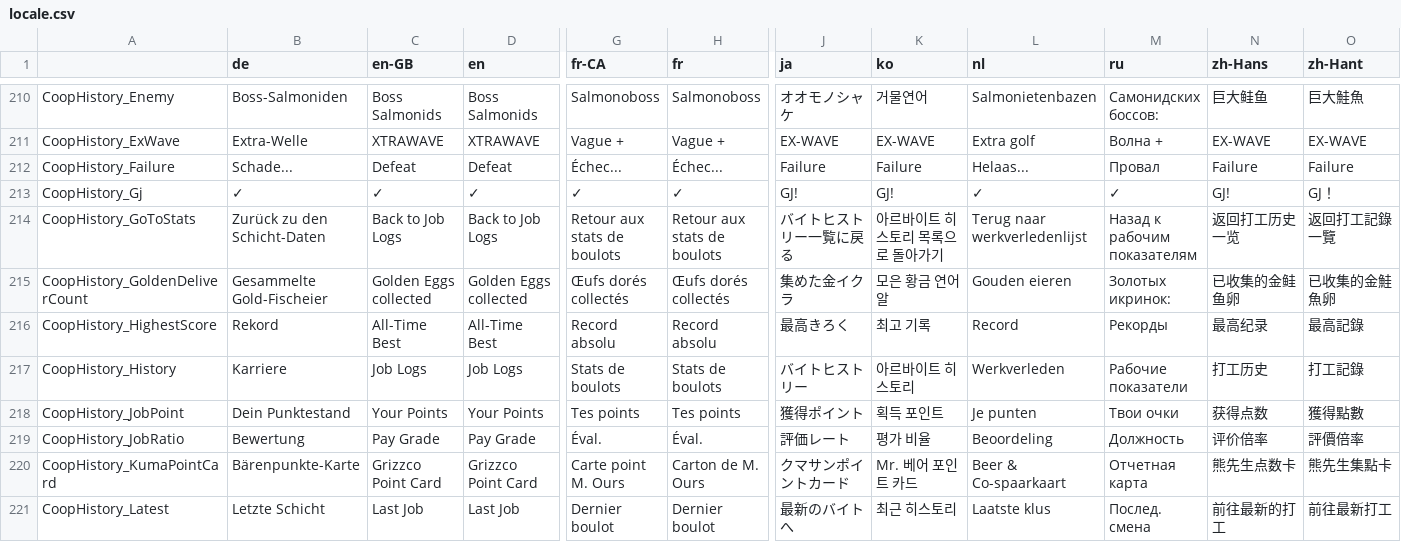
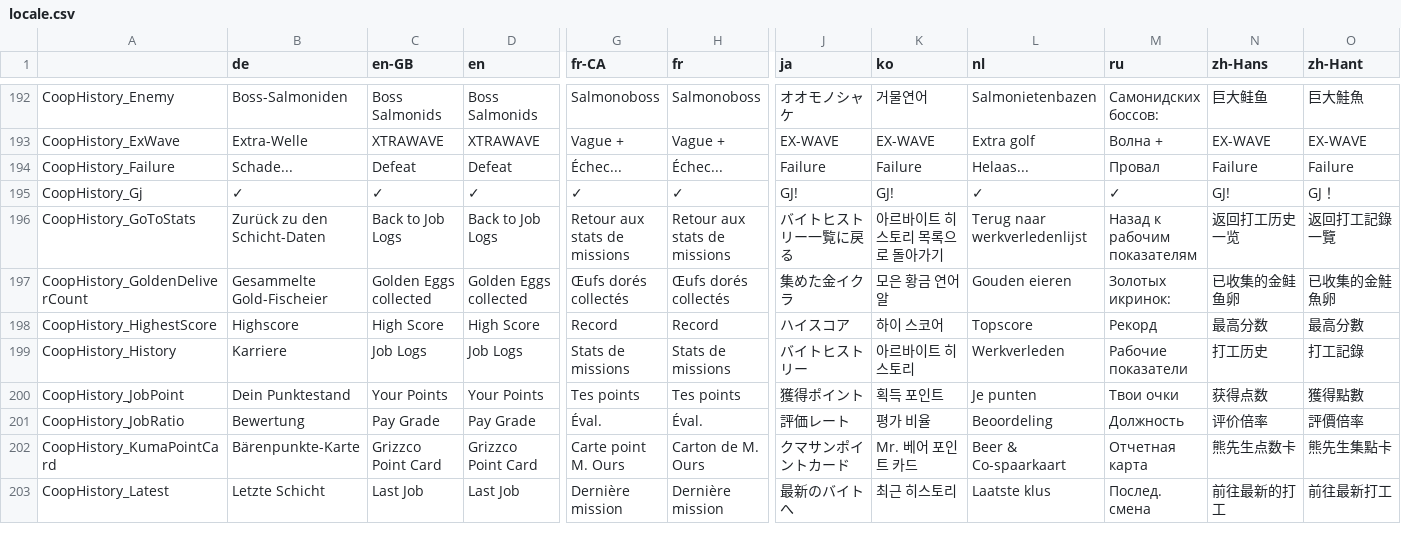
Before and after one commit to salmonstats3/splatnet3-updator, a CSV file: locale.csv, drawn as a sheet; only a part is shown, gaps mark what is left out; addresses are those after the commit; the diff covers the shown part only; the diff names each change by its address in the sheet, - before the commit and + after, or states it on an @@ line.

```diff
--- a/locale.csv
+++ b/locale.csv
-G196 (fr-CA): Retour aux stats de boulots
+G196 (fr-CA): Retour aux stats de missions
-H196 (fr): Retour aux stats de boulots
+H196 (fr): Retour aux stats de missions
-B198 (de): Rekord
+B198 (de): Highscore
-C198 (en-GB): All-Time Best
+C198 (en-GB): High Score
-D198 (en): All-Time Best
+D198 (en): High Score
-G198 (fr-CA): Record absolu
+G198 (fr-CA): Record
-H198 (fr): Record absolu
+H198 (fr): Record
-J198 (ja): 最高きろく
+J198 (ja): ハイスコア
-K198 (ko): 최고 기록
+K198 (ko): 하이 스코어
-L198 (nl): Record
+L198 (nl): Topscore
-M198 (ru): Рекорды
+M198 (ru): Рекорд
-N198 (zh-Hans): 最高纪录
+N198 (zh-Hans): 最高分数
-O198 (zh-Hant): 最高記錄
+O198 (zh-Hant): 最高分數
-G199 (fr-CA): Stats de boulots
+G199 (fr-CA): Stats de missions
-H199 (fr): Stats de boulots
+H199 (fr): Stats de missions
-G203 (fr-CA): Dernier boulot
+G203 (fr-CA): Dernière mission
-H203 (fr): Dernier boulot
+H203 (fr): Dernière mission
```
Also changed, not shown: 97 moved rows and 27 edited cells elsewhere in this file, 43 other files.
